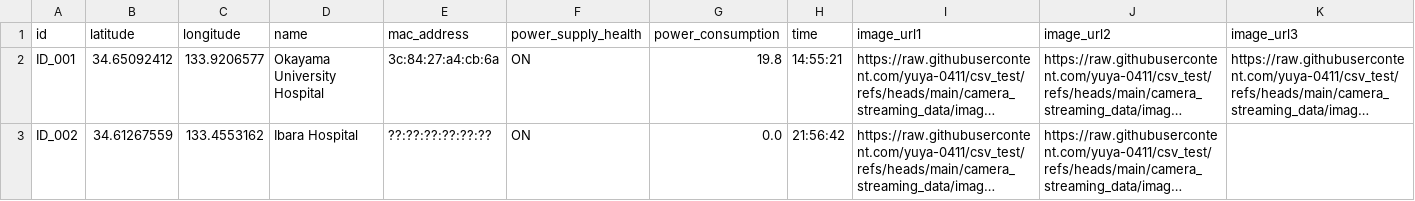
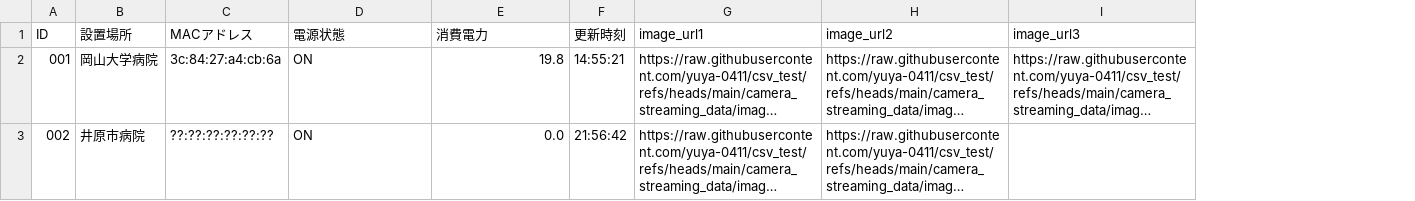
Before and after one commit to yuya-0411/csv_test, a CSV file: hospital_status.csv, drawn as a sheet; only a part is shown; long unchanged cells end in …; removed rows and columns are numbered as before the commit, all else as after; the diff names each change by its address in the sheet, - before the commit and + after, or states it on an @@ line.

Commit message:
update eng to jp

```diff
--- a/hospital_status.csv
+++ b/hospital_status.csv
-column A (id), rows 2-3: ID_001 | ID_002
-column B (latitude), rows 2-3: 34.65092412 | 34.61267559
-column C (longitude), rows 2-3: 133.9206577 | 133.4553162
-column D (name), rows 2-3: Okayama University Hospital | Ibara Hospital
+column A (ID), rows 2-3: 001 | 002
+column B (設置場所), rows 2-3: 岡山大学病院 | 井原市病院
-C1: mac_address
+C1: MACアドレス
-D1: power_supply_health
+D1: 電源状態
-E1: power_consumption
+E1: 消費電力
-F1: time
+F1: 更新時刻
```
